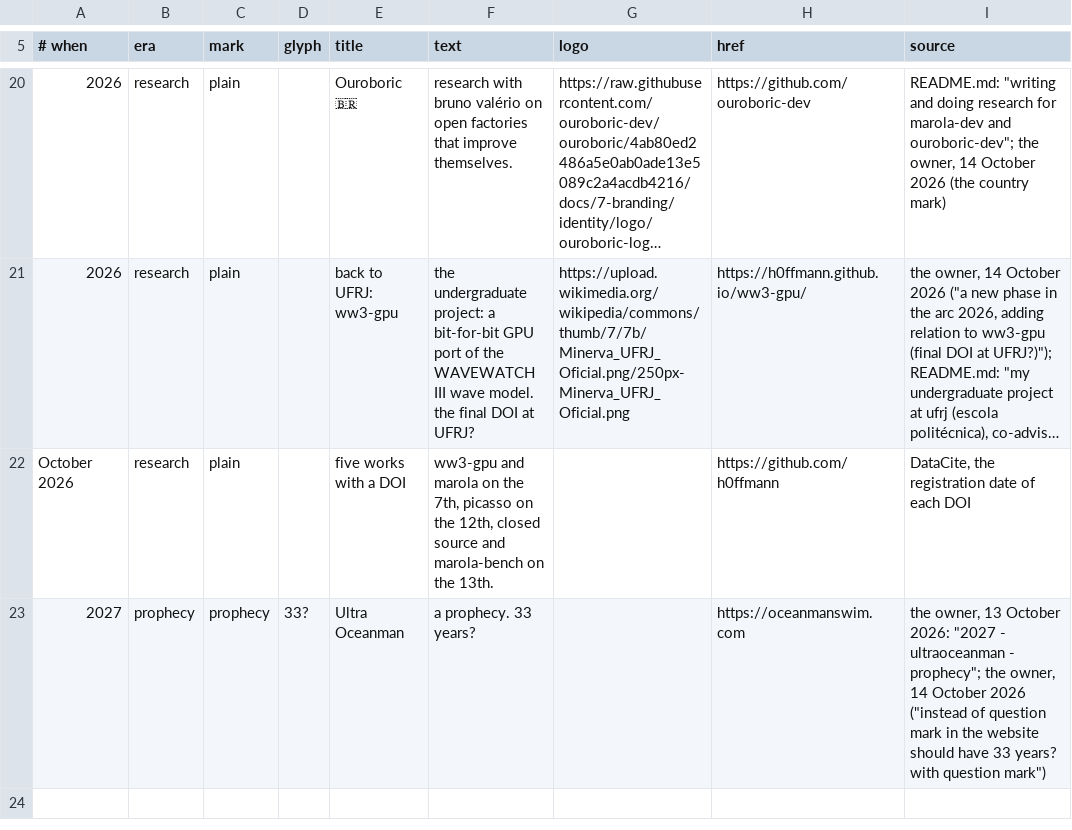
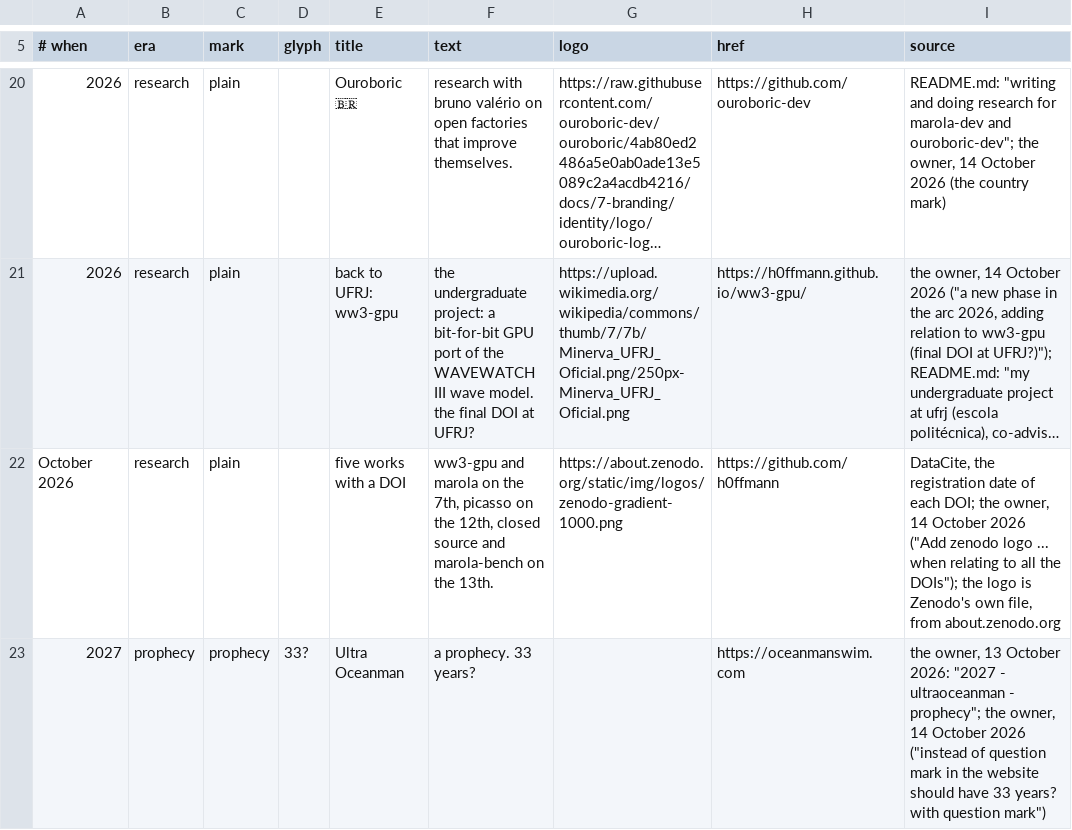
Before and after one commit to h0ffmann/h0ffmann, a TSV file: site/data/timeline.tsv, drawn as a sheet; only a part is shown, gaps mark what is left out; long unchanged cells end in …; the diff names each change by its address in the sheet, - before the commit and + after, or states it on an @@ line.

```diff
--- a/site/data/timeline.tsv
+++ b/site/data/timeline.tsv
-G22 (logo): (empty)
+G22 (logo): https://about.zenodo.org/static/img/logos/zenodo-gradient-1000.png
-I22 (source): …of each DOI
+I22 (source): …of each DOI; the owner, 14 October 2026 ("Add zenodo logo ... when relating to all the DOIs"); the logo is Zenodo's own file, from about.zenodo.org
```
Also changed, not shown: 6 other files.
